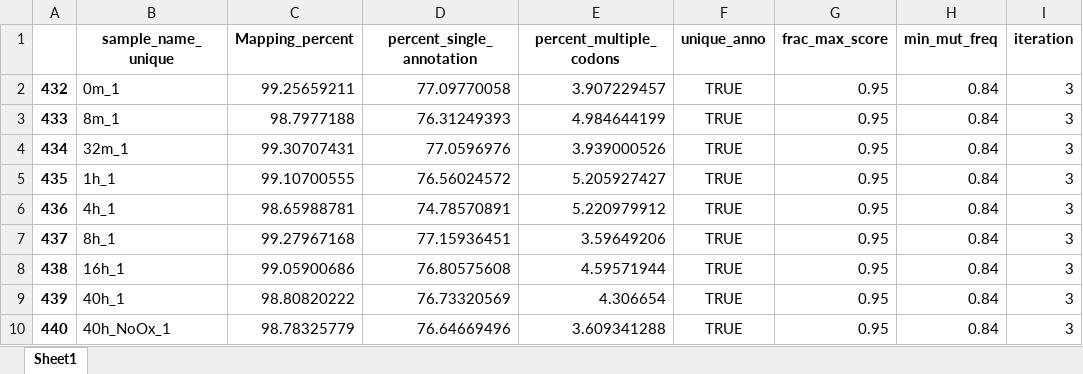
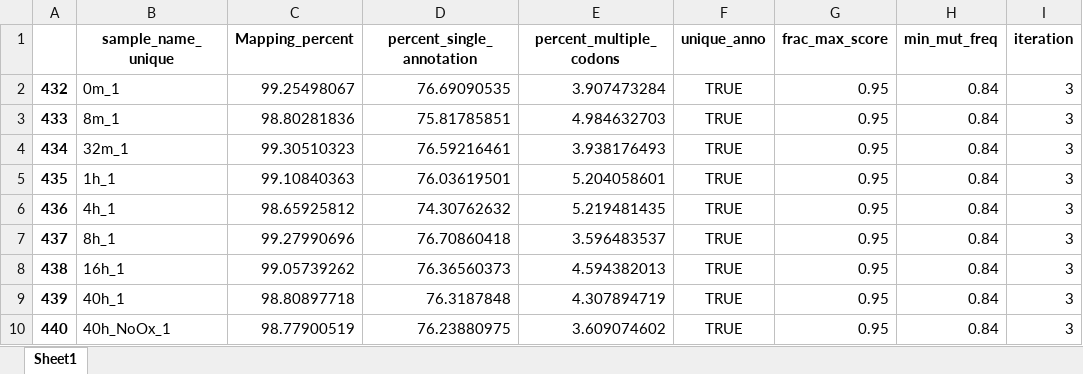
Before and after one commit to krdav/tRNA-charge-seq, an Excel workbook: projects/alignment-opti/plots_pub/align-res_opti-masking.xlsx, sheet Sheet1, drawn as a sheet; only a part is shown; values as stored, in another font and other column widths than the file's, no borders; the diff names each change by its address in the sheet, - before the commit and + after, or states it on an @@ line.

```diff
--- a/projects/alignment-opti/plots_pub/align-res_opti-masking.xlsx (sheet Sheet1)
+++ b/projects/alignment-opti/plots_pub/align-res_opti-masking.xlsx (sheet Sheet1)
-C2 (Mapping_percent): 99.25659211
+C2 (Mapping_percent): 99.25498067
-D2 (percent_single_annotation): 77.09770058
+D2 (percent_single_annotation): 76.69090535
-E2 (percent_multiple_codons): 3.907229457
+E2 (percent_multiple_codons): 3.907473284
-C3 (Mapping_percent): 98.7977188
+C3 (Mapping_percent): 98.80281836
-D3 (percent_single_annotation): 76.31249393
+D3 (percent_single_annotation): 75.81785851
-E3 (percent_multiple_codons): 4.984644199
+E3 (percent_multiple_codons): 4.984632703
-C4 (Mapping_percent): 99.30707431
+C4 (Mapping_percent): 99.30510323
-D4 (percent_single_annotation): 77.0596976
+D4 (percent_single_annotation): 76.59216461
-E4 (percent_multiple_codons): 3.939000526
+E4 (percent_multiple_codons): 3.938176493
-C5 (Mapping_percent): 99.10700555
+C5 (Mapping_percent): 99.10840363
-D5 (percent_single_annotation): 76.56024572
+D5 (percent_single_annotation): 76.03619501
-E5 (percent_multiple_codons): 5.205927427
+E5 (percent_multiple_codons): 5.204058601
-C6 (Mapping_percent): 98.65988781
+C6 (Mapping_percent): 98.65925812
-D6 (percent_single_annotation): 74.78570891
+D6 (percent_single_annotation): 74.30762632
-E6 (percent_multiple_codons): 5.220979912
+E6 (percent_multiple_codons): 5.219481435
-C7 (Mapping_percent): 99.27967168
+C7 (Mapping_percent): 99.27990696
-D7 (percent_single_annotation): 77.15936451
+D7 (percent_single_annotation): 76.70860418
-E7 (percent_multiple_codons): 3.59649206
+E7 (percent_multiple_codons): 3.596483537
-C8 (Mapping_percent): 99.05900686
+C8 (Mapping_percent): 99.05739262
-D8 (percent_single_annotation): 76.80575608
+D8 (percent_single_annotation): 76.36560373
-E8 (percent_multiple_codons): 4.59571944
+E8 (percent_multiple_codons): 4.594382013
-C9 (Mapping_percent): 98.80820222
+C9 (Mapping_percent): 98.80897718
-D9 (percent_single_annotation): 76.73320569
+D9 (percent_single_annotation): 76.3187848
-E9 (percent_multiple_codons): 4.306654
+E9 (percent_multiple_codons): 4.307894719
-C10 (Mapping_percent): 98.78325779
+C10 (Mapping_percent): 98.77900519
-D10 (percent_single_annotation): 76.64669496
+D10 (percent_single_annotation): 76.23880975
-E10 (percent_multiple_codons): 3.609341288
+E10 (percent_multiple_codons): 3.609074602
```
Also changed, not shown: projects/alignment-opti/plots_pub/align-res_no-masking.xlsx, projects/alignment-opti/plots_pub/max-mult-codons_params-agg.xlsx, 20 other files.
